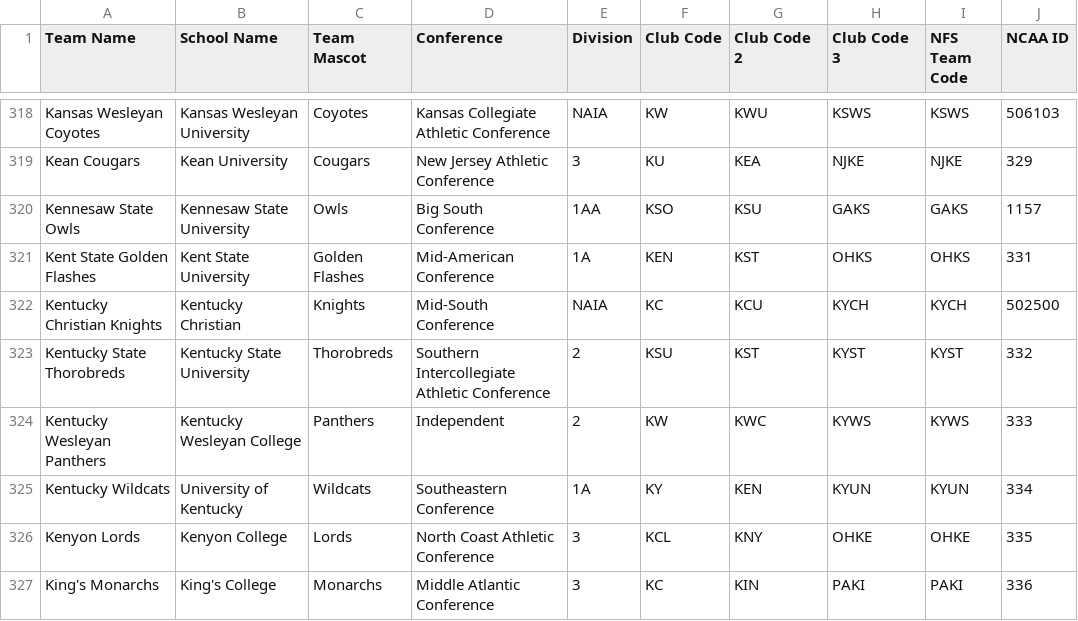
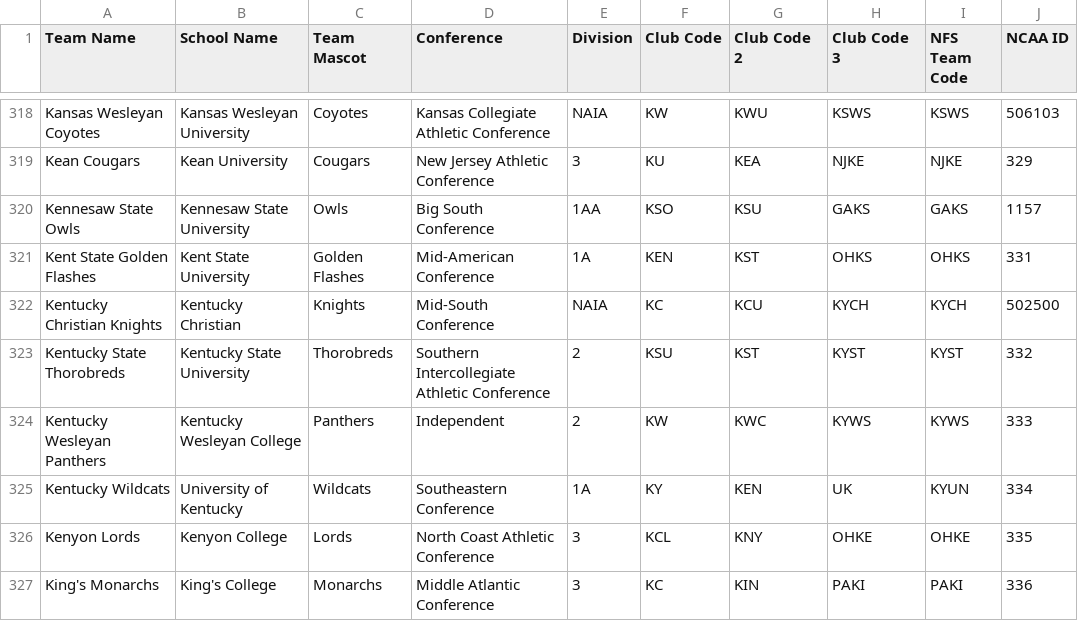
Before and after one commit to armstjc/ncaa_stats_py, a CSV file: fb_team_abvs.csv, drawn as a sheet; only a part is shown, gaps mark what is left out.

Commit message:
Updated the abreviations to the University of Kentucky

```diff
--- a/fb_team_abvs.csv
+++ b/fb_team_abvs.csv
@@ -324,3 +324,3 @@ Kentucky State Thorobreds,Kentucky State University,Thorobreds,Southern Intercol
 Kentucky Wesleyan Panthers,Kentucky Wesleyan College,Panthers,Independent,2,KW,KWC,KYWS,KYWS,333
-Kentucky Wildcats,University of Kentucky,Wildcats,Southeastern Conference,1A,KY,KEN,KYUN,KYUN,334
+Kentucky Wildcats,University of Kentucky,Wildcats,Southeastern Conference,1A,KY,KEN,UK,KYUN,334
 Kenyon Lords,Kenyon College,Lords,North Coast Athletic Conference,3,KCL,KNY,OHKE,OHKE,335
```
